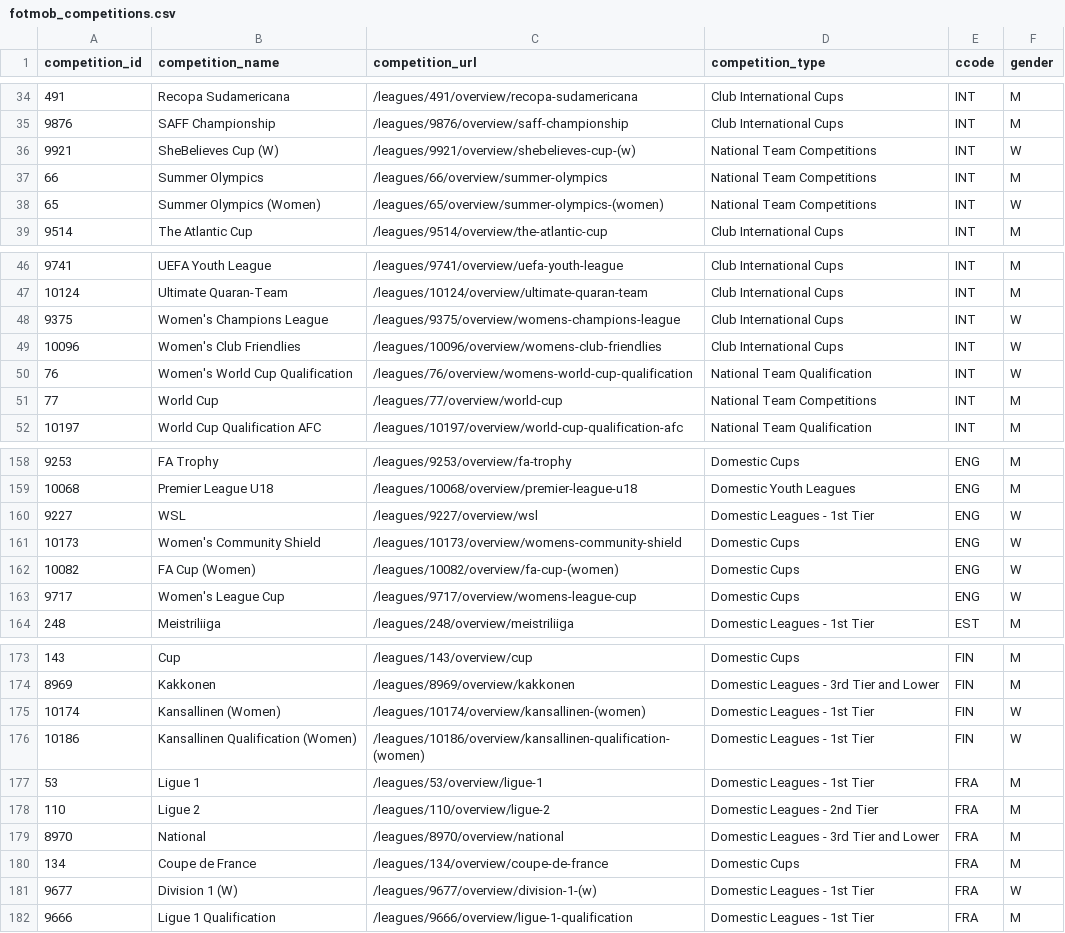
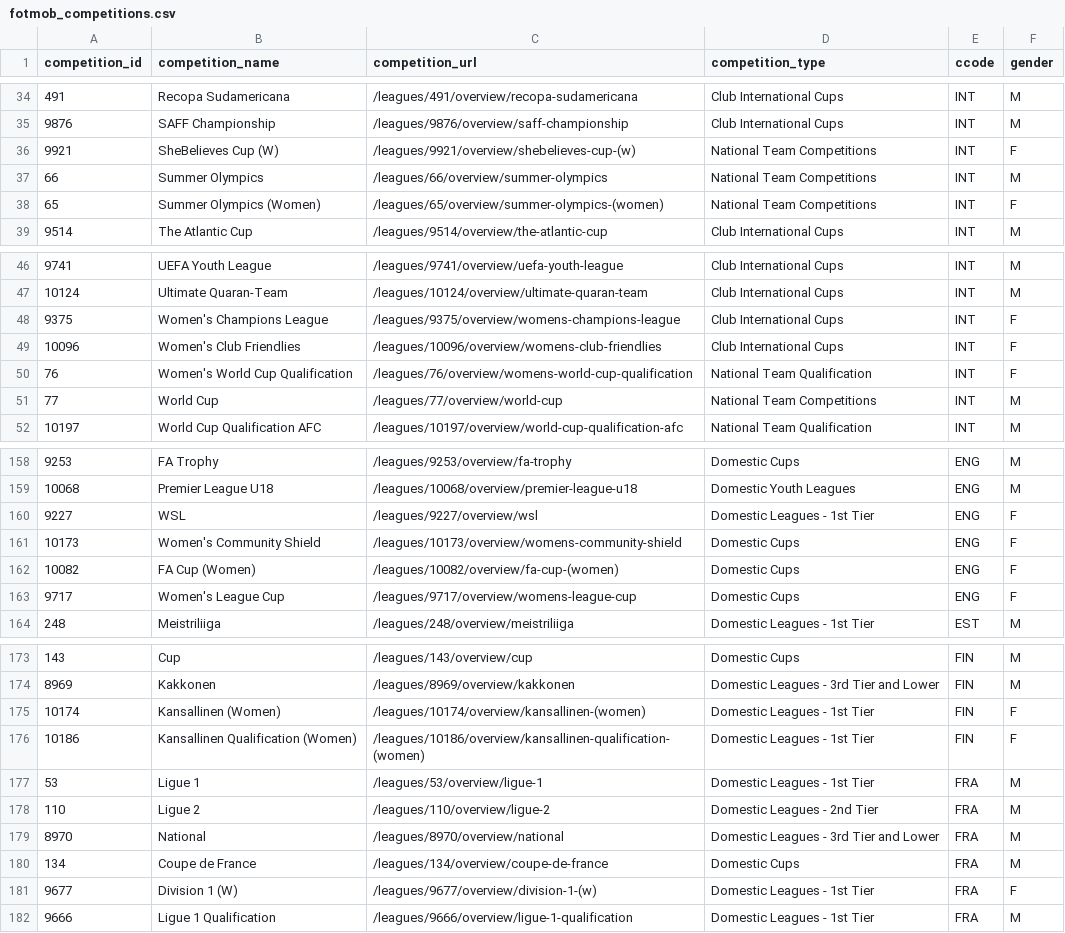
Before and after one commit to ian-shepherd/reus_data, a CSV file: raw-data/fotmob_competitions.csv, drawn as a sheet; only a part is shown, gaps mark what is left out; the diff covers the shown part only.

Commit message:
Update fotmob_competitions.csv

```diff
--- a/raw-data/fotmob_competitions.csv
+++ b/raw-data/fotmob_competitions.csv
@@ -35,5 +35,5 @@ competition_id,competition_name,competition_url,competition_type,ccode,gender
 9876,SAFF Championship,/leagues/9876/overview/saff-championship,Club International Cups,INT,M
-9921,SheBelieves Cup (W),/leagues/9921/overview/shebelieves-cup-(w),National Team Competitions,INT,W
+9921,SheBelieves Cup (W),/leagues/9921/overview/shebelieves-cup-(w),National Team Competitions,INT,F
 66,Summer Olympics,/leagues/66/overview/summer-olympics,National Team Competitions,INT,M
-65,Summer Olympics (Women),/leagues/65/overview/summer-olympics-(women),National Team Competitions,INT,W
+65,Summer Olympics (Women),/leagues/65/overview/summer-olympics-(women),National Team Competitions,INT,F
 9514,The Atlantic Cup,/leagues/9514/overview/the-atlantic-cup,Club International Cups,INT,M
@@ -47,5 +47,5 @@ competition_id,competition_name,competition_url,competition_type,ccode,gender
 10124,Ultimate Quaran-Team,/leagues/10124/overview/ultimate-quaran-team,Club International Cups,INT,M
-9375,Women's Champions League,/leagues/9375/overview/womens-champions-league,Club International Cups,INT,W
-10096,Women's Club Friendlies,/leagues/10096/overview/womens-club-friendlies,Club International Cups,INT,W
-76,Women's World Cup Qualification,/leagues/76/overview/womens-world-cup-qualification,National Team Qualification,INT,W
+9375,Women's Champions League,/leagues/9375/overview/womens-champions-league,Club International Cups,INT,F
+10096,Women's Club Friendlies,/leagues/10096/overview/womens-club-friendlies,Club International Cups,INT,F
+76,Women's World Cup Qualification,/leagues/76/overview/womens-world-cup-qualification,National Team Qualification,INT,F
 77,World Cup,/leagues/77/overview/world-cup,National Team Competitions,INT,M
@@ -159,6 +159,6 @@ competition_id,competition_name,competition_url,competition_type,ccode,gender
 10068,Premier League U18,/leagues/10068/overview/premier-league-u18,Domestic Youth Leagues,ENG,M
-9227,WSL,/leagues/9227/overview/wsl,Domestic Leagues - 1st Tier,ENG,W
-10173,Women's Community Shield,/leagues/10173/overview/womens-community-shield,Domestic Cups,ENG,W
-10082,FA Cup (Women),/leagues/10082/overview/fa-cup-(women),Domestic Cups,ENG,W
-9717,Women's League Cup,/leagues/9717/overview/womens-league-cup,Domestic Cups,ENG,W
+9227,WSL,/leagues/9227/overview/wsl,Domestic Leagues - 1st Tier,ENG,F
+10173,Women's Community Shield,/leagues/10173/overview/womens-community-shield,Domestic Cups,ENG,F
+10082,FA Cup (Women),/leagues/10082/overview/fa-cup-(women),Domestic Cups,ENG,F
+9717,Women's League Cup,/leagues/9717/overview/womens-league-cup,Domestic Cups,ENG,F
 248,Meistriliiga,/leagues/248/overview/meistriliiga,Domestic Leagues - 1st Tier,EST,M
@@ -174,4 +174,4 @@ competition_id,competition_name,competition_url,competition_type,ccode,gender
 8969,Kakkonen,/leagues/8969/overview/kakkonen,Domestic Leagues - 3rd Tier and Lower,FIN,M
-10174,Kansallinen (Women),/leagues/10174/overview/kansallinen-(women),Domestic Leagues - 1st Tier,FIN,W
-10186,Kansallinen Qualification (Women),/leagues/10186/overview/kansallinen-qualification-(women),Domestic Leagues - 1st Tier,FIN,W
+10174,Kansallinen (Women),/leagues/10174/overview/kansallinen-(women),Domestic Leagues - 1st Tier,FIN,F
+10186,Kansallinen Qualification (Women),/leagues/10186/overview/kansallinen-qualification-(women),Domestic Leagues - 1st Tier,FIN,F
 53,Ligue 1,/leagues/53/overview/ligue-1,Domestic Leagues - 1st Tier,FRA,M
@@ -180,3 +180,3 @@ competition_id,competition_name,competition_url,competition_type,ccode,gender
 134,Coupe de France,/leagues/134/overview/coupe-de-france,Domestic Cups,FRA,M
-9677,Division 1 (W),/leagues/9677/overview/division-1-(w),Domestic Leagues - 1st Tier,FRA,W
+9677,Division 1 (W),/leagues/9677/overview/division-1-(w),Domestic Leagues - 1st Tier,FRA,F
 9666,Ligue 1 Qualification,/leagues/9666/overview/ligue-1-qualification,Domestic Leagues - 1st Tier,FRA,M
```
Also changed, not shown: 11 edited cells elsewhere in this file.
